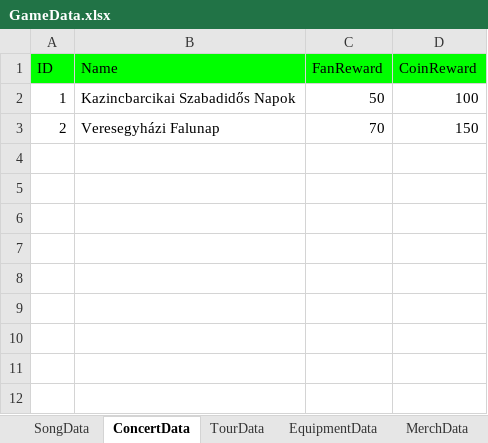
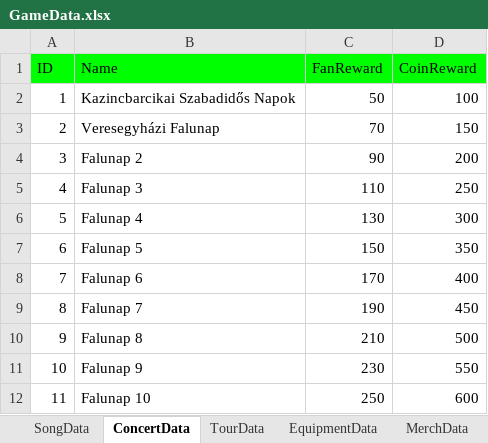
Before and after one commit to mkghoster/TapBand, an Excel workbook: TapBand_SRC/Assets/Data/GameData.xlsx, sheet ConcertData, drawn as a sheet; values as stored, in another font and other column widths than the file's, no borders; charts and pictures not drawn; the diff names each change by its address in the sheet, - before the commit and + after, or states it on an @@ line.

Commit message:
GameData bugfix, ConcertController bugfix

```diff
--- a/TapBand_SRC/Assets/Data/GameData.xlsx (sheet ConcertData)
+++ b/TapBand_SRC/Assets/Data/GameData.xlsx (sheet ConcertData)
+row 4: 3 | Falunap 2 | 90 | 200
+row 5: 4 | Falunap 3 | 110 | 250
+row 6: 5 | Falunap 4 | 130 | 300
+row 7: 6 | Falunap 5 | 150 | 350
+row 8: 7 | Falunap 6 | 170 | 400
+row 9: 8 | Falunap 7 | 190 | 450
+row 10: 9 | Falunap 8 | 210 | 500
+row 11: 10 | Falunap 9 | 230 | 550
+row 12: 11 | Falunap 10 | 250 | 600
```
Also changed, not shown: sheet SongData, sheet MerchData, 7 other files.
